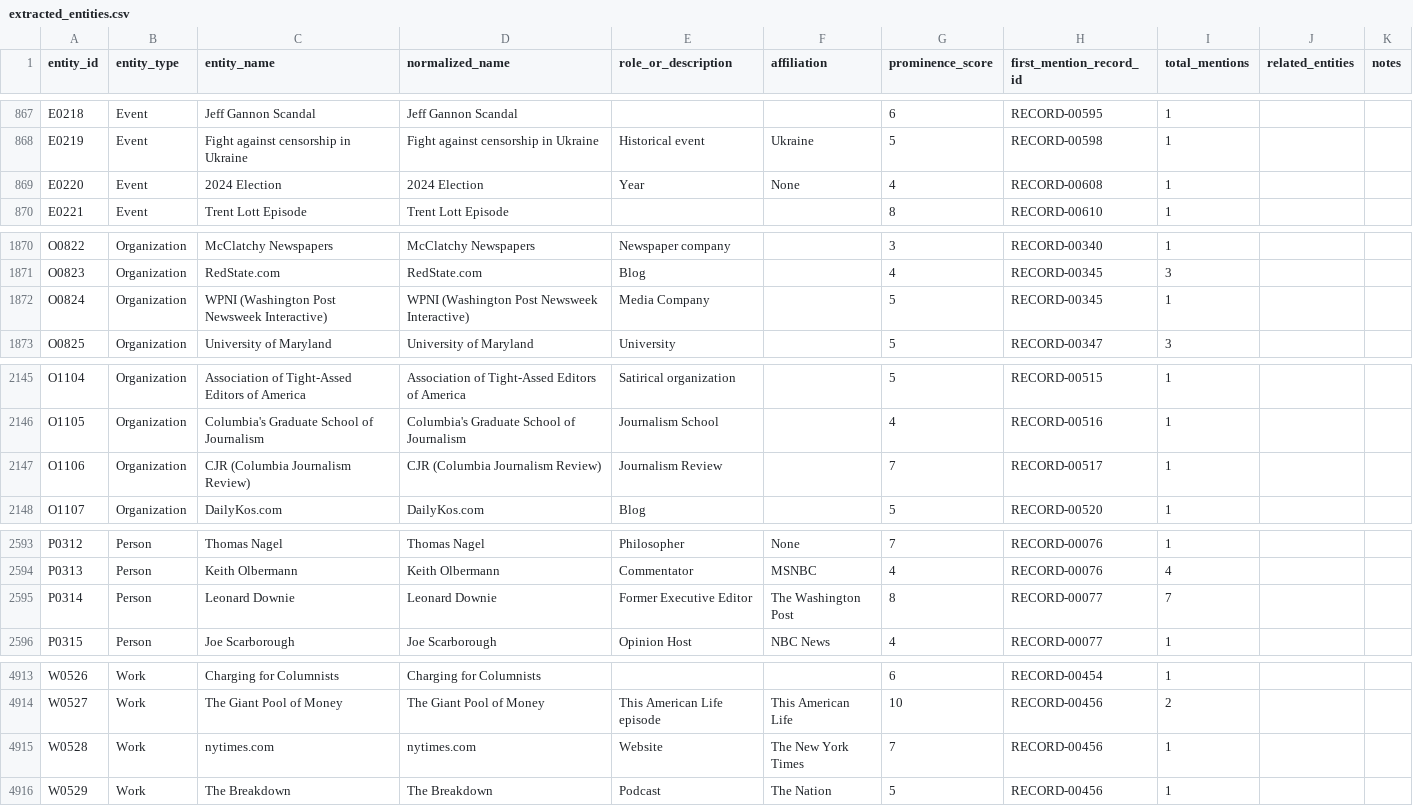
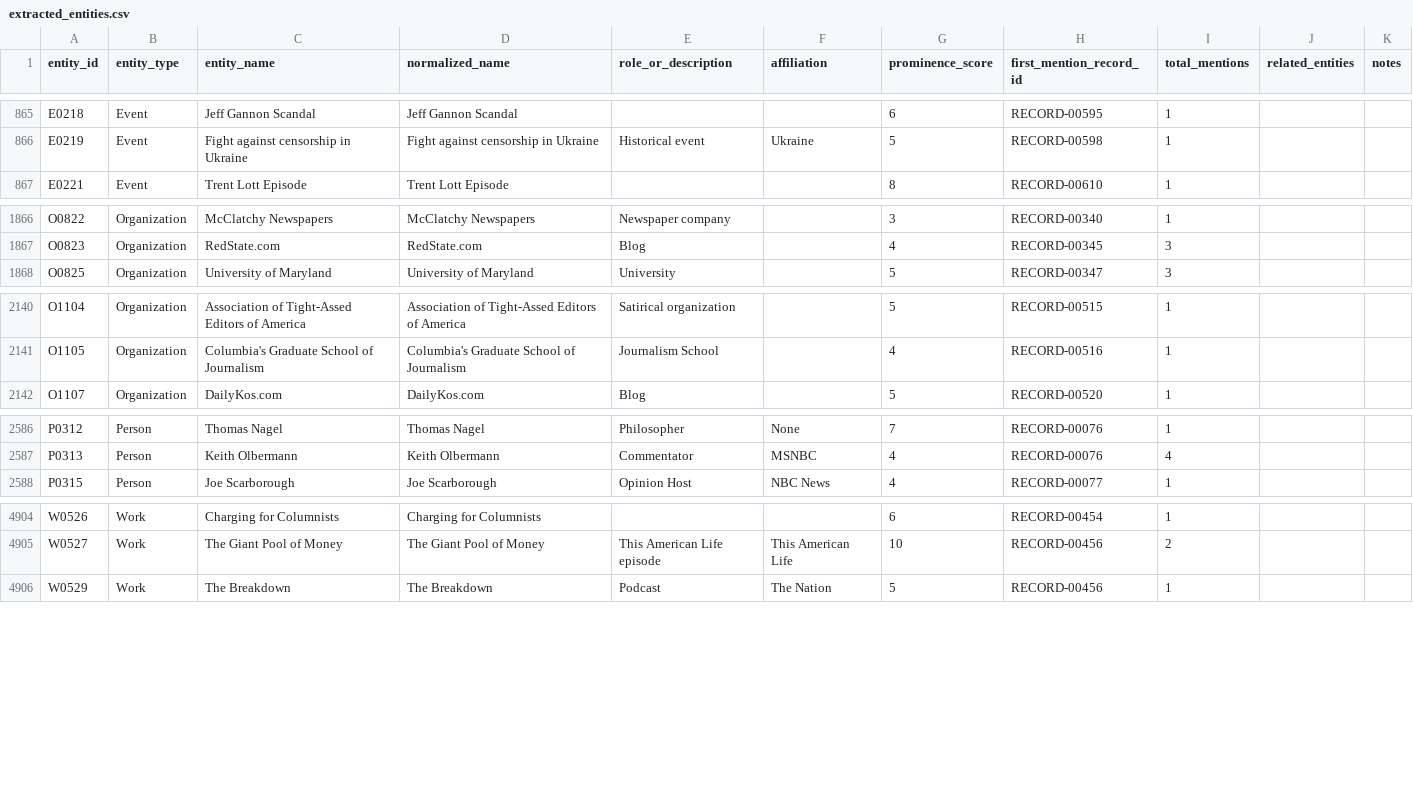
Before and after one commit to jamditis/rosen-frontend, a CSV file: data/extracted_entities.csv, drawn as a sheet; only a part is shown, gaps mark what is left out; the diff covers the shown part only; the diff names each change by its address in the sheet, - before the commit and + after, or states it on an @@ line.

```diff
--- a/data/extracted_entities.csv
+++ b/data/extracted_entities.csv
-row 869: E0220 | Event | 2024 Election | 2024 Election | Year | None | 4 | RECORD-00608 | 1
-row 1872: O0824 | Organization | WPNI (Washington Post Newsweek Interactive) | WPNI (Washington Post Newsweek Interactive) | Media Company |  | 5 | RECORD-00345 | 1
-row 2147: O1106 | Organization | CJR (Columbia Journalism Review) | CJR (Columbia Journalism Review) | Journalism Review |  | 7 | RECORD-00517 | 1
-row 2595: P0314 | Person | Leonard Downie | Leonard Downie | Former Executive Editor | The Washington Post | 8 | RECORD-00077 | 7
-row 4915: W0528 | Work | nytimes.com | nytimes.com | Website | The New York Times | 7 | RECORD-00456 | 1
```
Also changed, not shown: 5 removed rows elsewhere in this file, data/extracted_relationships.csv.
